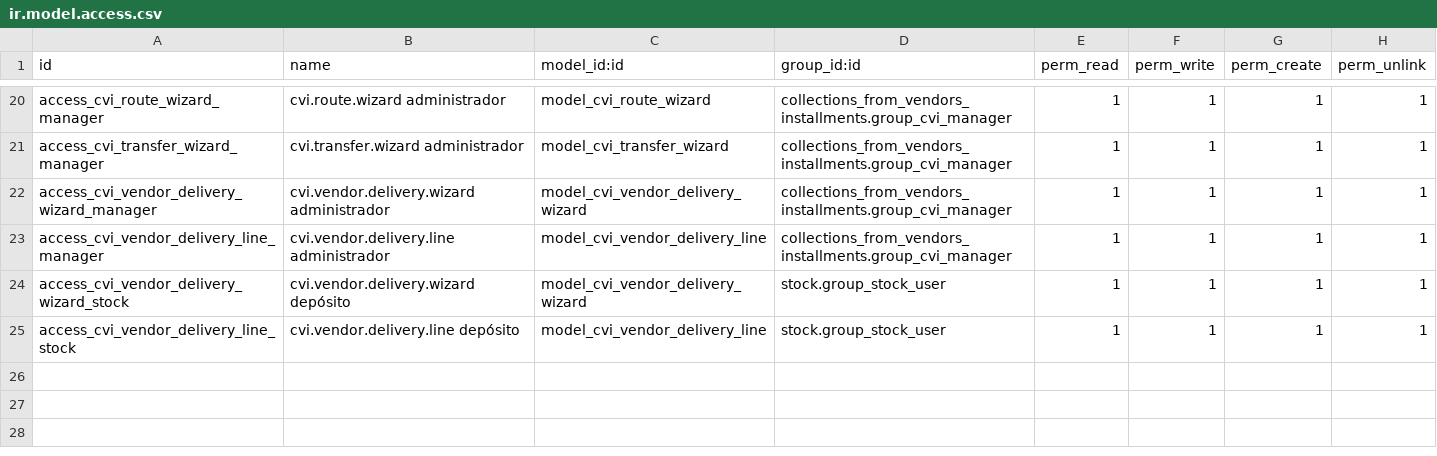
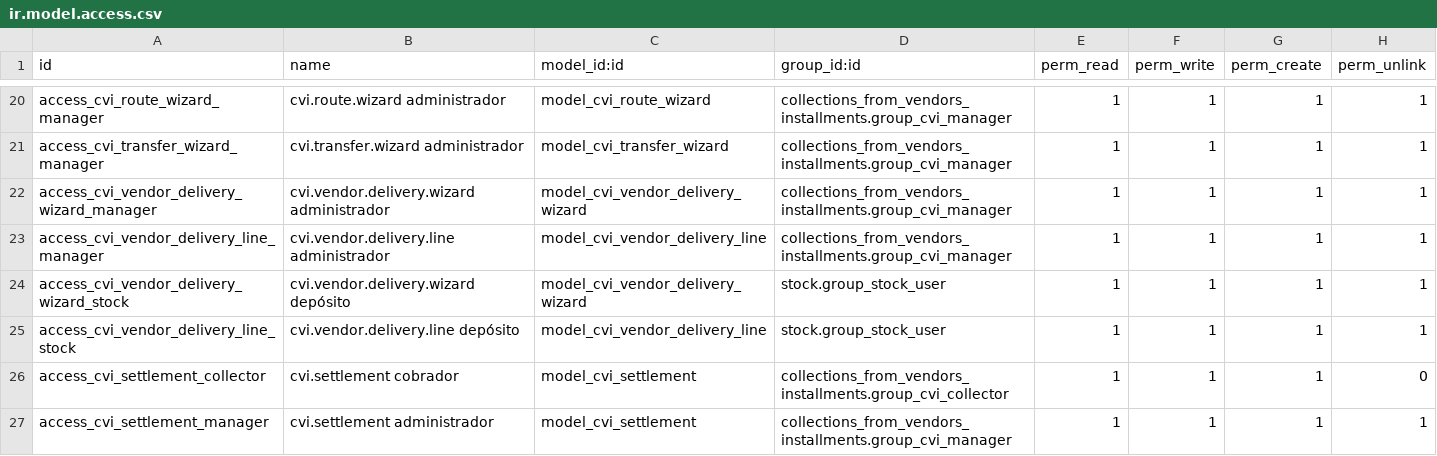
Before and after one commit to alexisnpavlik/prometeo-odoo-modules, a CSV file: collections_from_vendors_installments/security/ir.model.access.csv, drawn as a sheet; only a part is shown, gaps mark what is left out.

```diff
--- a/collections_from_vendors_installments/security/ir.model.access.csv
+++ b/collections_from_vendors_installments/security/ir.model.access.csv
@@ -25 +25,3 @@ access_cvi_vendor_delivery_wizard_stock,cvi.vendor.delivery.wizard depósito,mod
 access_cvi_vendor_delivery_line_stock,cvi.vendor.delivery.line depósito,model_cvi_vendor_delivery_line,stock.group_stock_user,1,1,1,1
+access_cvi_settlement_collector,cvi.settlement cobrador,model_cvi_settlement,collections_from_vendors_installments.group_cvi_collector,1,1,1,0
+access_cvi_settlement_manager,cvi.settlement administrador,model_cvi_settlement,collections_from_vendors_installments.group_cvi_manager,1,1,1,1
```
Also changed, not shown: 13 other files.
